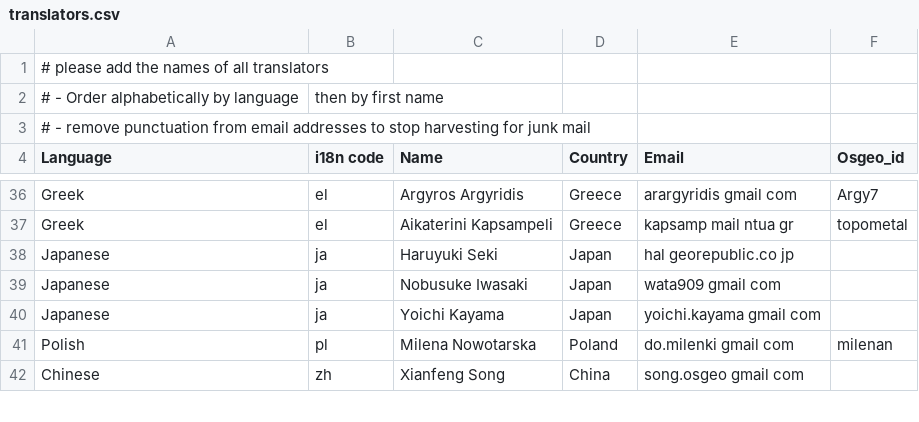
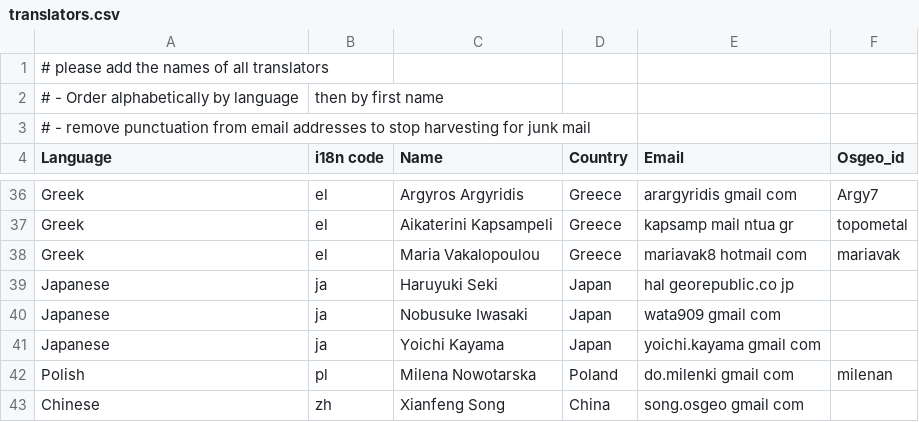
Before and after one commit to bermud/OSGeoLive-svn, a CSV file: doc/translators.csv, drawn as a sheet; only a part is shown, gaps mark what is left out.

Commit message:
greek translation: added gdal, R and 52nSOS quickstarts plus a new translation team member
git-svn-id: http://svn.osgeo.org/osgeo/livedvd/gisvm/trunk@7783 7da46fd8-bd2a-0410-a152-cf9810cf5b10

```diff
--- a/doc/translators.csv
+++ b/doc/translators.csv
@@ -37,2 +37,3 @@ Greek,el,Argyros Argyridis,Greece,arargyridis gmail com,Argy7
 Greek,el,Aikaterini Kapsampeli,Greece,kapsamp mail ntua gr,topometal
+Greek,el,Maria Vakalopoulou,Greece,mariavak8 hotmail com,mariavak
 Japanese,ja,Haruyuki Seki,Japan,hal georepublic.co jp,
```
Also changed, not shown: 3 other files.
